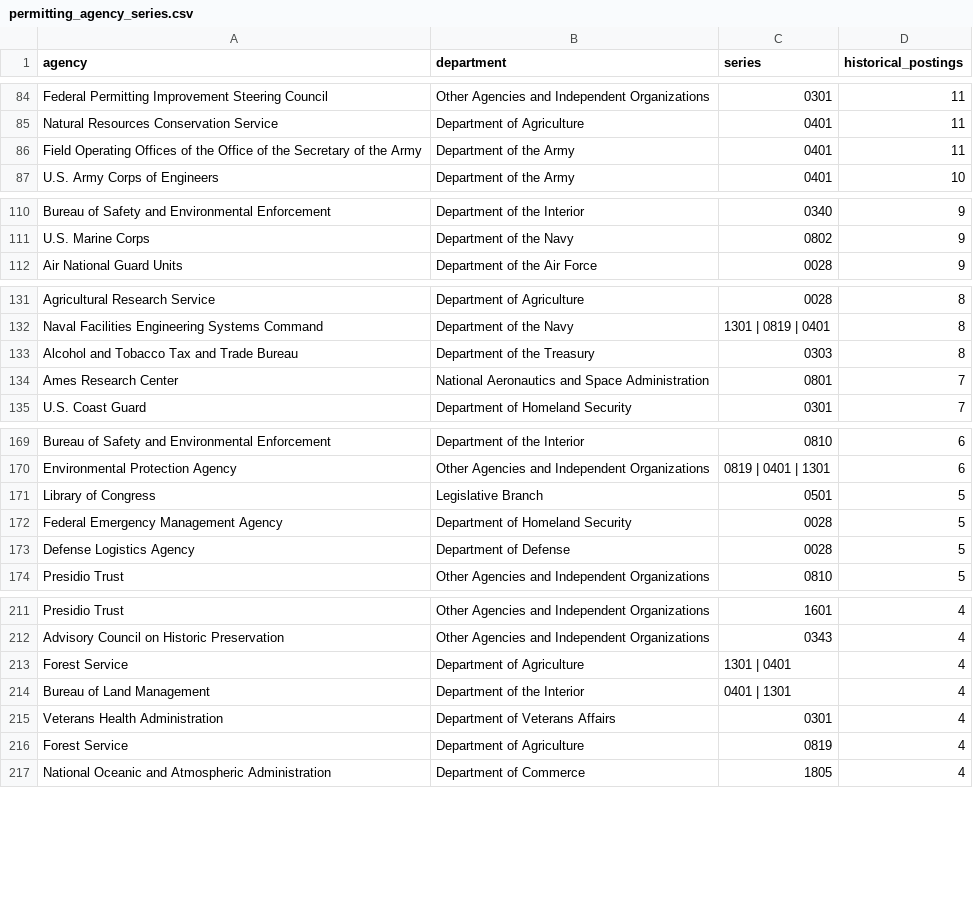
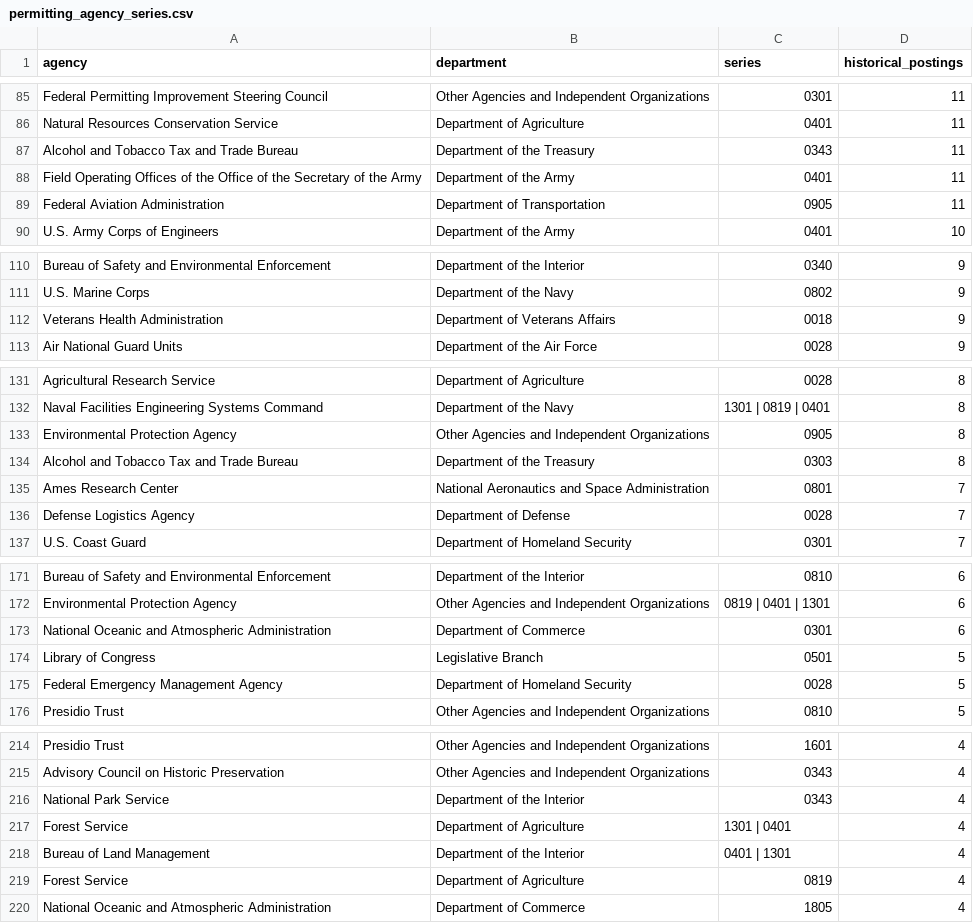
Before and after one commit to abigailhaddad/permitting, a CSV file: reference/permitting_agency_series.csv, drawn as a sheet; only a part is shown, gaps mark what is left out; the diff covers the shown part only.

```diff
--- a/reference/permitting_agency_series.csv
+++ b/reference/permitting_agency_series.csv
@@ -85,3 +86,5 @@ Federal Permitting Improvement Steering Council,Other Agencies and Independent O
 Natural Resources Conservation Service,Department of Agriculture,0401,11
+Alcohol and Tobacco Tax and Trade Bureau,Department of the Treasury,0343,11
 Field Operating Offices of the Office of the Secretary of the Army,Department of the Army,0401,11
+Federal Aviation Administration,Department of Transportation,0905,11
 U.S. Army Corps of Engineers,Department of the Army,0401,10
@@ -111,2 +111,3 @@ Bureau of Safety and Environmental Enforcement,Department of the Interior,0340,9
 U.S. Marine Corps,Department of the Navy,0802,9
+Veterans Health Administration,Department of Veterans Affairs,0018,9
 Air National Guard Units,Department of the Air Force,0028,9
@@ -132,4 +132,6 @@ Agricultural Research Service,Department of Agriculture,0028,8
 Naval Facilities Engineering Systems Command,Department of the Navy,1301 | 0819 | 0401,8
+Environmental Protection Agency,Other Agencies and Independent Organizations,0905,8
 Alcohol and Tobacco Tax and Trade Bureau,Department of the Treasury,0303,8
 Ames Research Center,National Aeronautics and Space Administration,0801,7
+Defense Logistics Agency,Department of Defense,0028,7
 U.S. Coast Guard,Department of Homeland Security,0301,7
@@ -170,5 +172,5 @@ Bureau of Safety and Environmental Enforcement,Department of the Interior,0810,6
 Environmental Protection Agency,Other Agencies and Independent Organizations,0819 | 0401 | 1301,6
+National Oceanic and Atmospheric Administration,Department of Commerce,0301,6
 Library of Congress,Legislative Branch,0501,5
 Federal Emergency Management Agency,Department of Homeland Security,0028,5
-Defense Logistics Agency,Department of Defense,0028,5
 Presidio Trust,Other Agencies and Independent Organizations,0810,5
@@ -212,5 +215,5 @@ Presidio Trust,Other Agencies and Independent Organizations,1601,4
 Advisory Council on Historic Preservation,Other Agencies and Independent Organizations,0343,4
+National Park Service,Department of the Interior,0343,4
 Forest Service,Department of Agriculture,1301 | 0401,4
 Bureau of Land Management,Department of the Interior,0401 | 1301,4
-Veterans Health Administration,Department of Veterans Affairs,0301,4
 Forest Service,Department of Agriculture,0819,4
```
Also changed, not shown: 16 added rows, 18 removed rows and 7 edited cells elsewhere in this file, results/current_permitting_jobs.csv, 9 other files.
